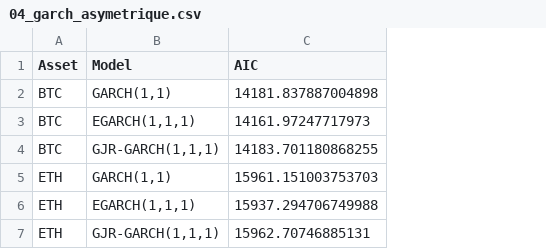
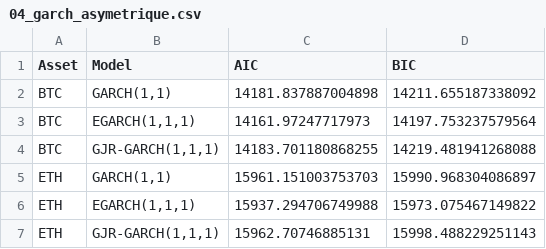
Before and after one commit to Tassnim-Marzougui/btc-eth-forecasting, a CSV file: results/tables/04_garch_asymetrique.csv, drawn as a sheet; the diff names each change by its address in the sheet, - before the commit and + after, or states it on an @@ line.

Commit message:
fixe 03_var_coint et 04_garch

```diff
--- a/results/tables/04_garch_asymetrique.csv
+++ b/results/tables/04_garch_asymetrique.csv
+column D (BIC), rows 2-7: 14211.655187338092 | 14197.753237579564 | 14219.481941268088 | 15990.968304086897 | 15973.075467149822 | 15998.488229251143
```
Also changed, not shown: results/tables/03_metriques_var.csv, results/tables/04_diagnostic_garch.csv, 26 other files.
